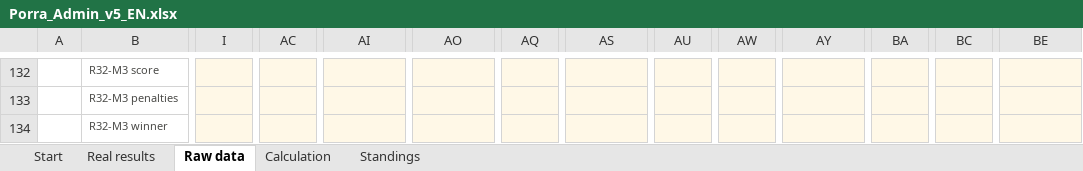
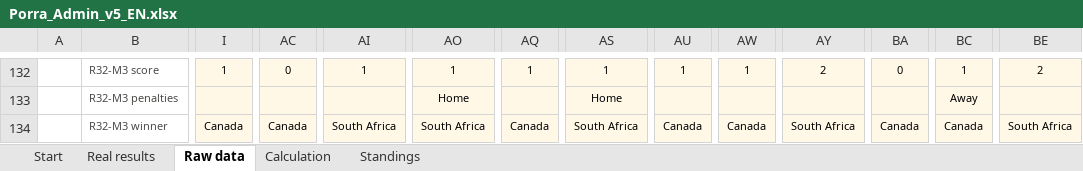
Before and after one commit to jose-reveni/porra2026, an Excel workbook: Porra_Admin_v5_EN.xlsx, sheet Raw data, drawn as a sheet; only a part is shown, gaps mark what is left out; values as stored, in another font and other column widths than the file's, no borders; charts and pictures not drawn; the diff covers the shown part only; the diff names each change by its address in the sheet, - before the commit and + after, or states it on an @@ line.

```diff
--- a/Porra_Admin_v5_EN.xlsx (sheet Raw data)
+++ b/Porra_Admin_v5_EN.xlsx (sheet Raw data)
-I132: (empty)
+I132: 1
-AC132: (empty)
+AC132: 0
-AI132: (empty)
+AI132: 1
-AO132: (empty)
+AO132: 1
-AQ132: (empty)
+AQ132: 1
-AS132: (empty)
+AS132: 1
-AU132: (empty)
+AU132: 1
-AW132: (empty)
+AW132: 1
-AY132: (empty)
+AY132: 2
-BA132: (empty)
+BA132: 0
-BC132: (empty)
+BC132: 1
-BE132: (empty)
+BE132: 2
-AO133: (empty)
+AO133: Home
-AS133: (empty)
+AS133: Home
-BC133: (empty)
+BC133: Away
-I134: (empty)
+I134: Canada
-AC134: (empty)
+AC134: Canada
-AI134: (empty)
+AI134: South Africa
-AO134: (empty)
+AO134: South Africa
-AQ134: (empty)
+AQ134: Canada
-AS134: (empty)
+AS134: South Africa
-AU134: (empty)
+AU134: Canada
-AW134: (empty)
+AW134: Canada
-AY134: (empty)
+AY134: South Africa
-BA134: (empty)
+BA134: Canada
-BC134: (empty)
+BC134: Canada
-BE134: (empty)
+BE134: South Africa
```
Also changed, not shown: 702 edited cells elsewhere in this sheet, 4 other files.
